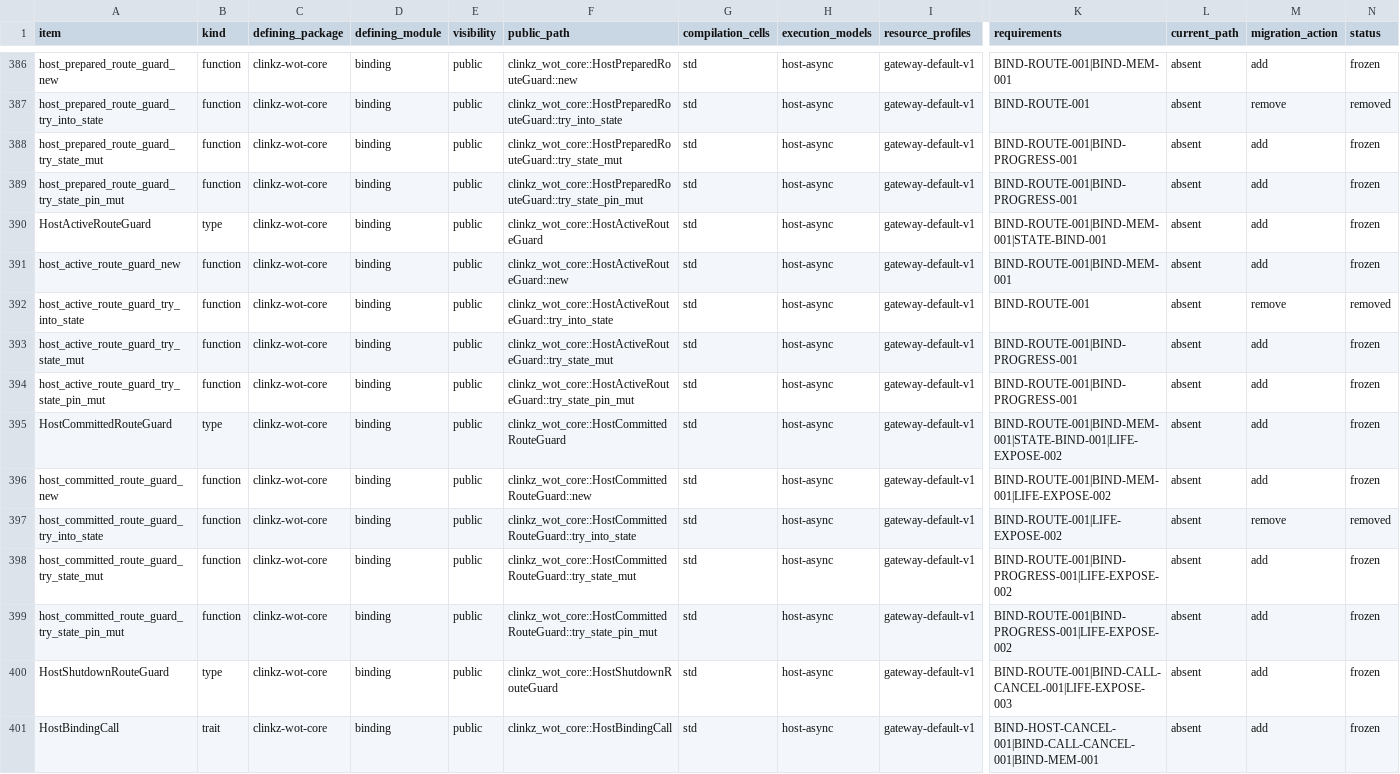
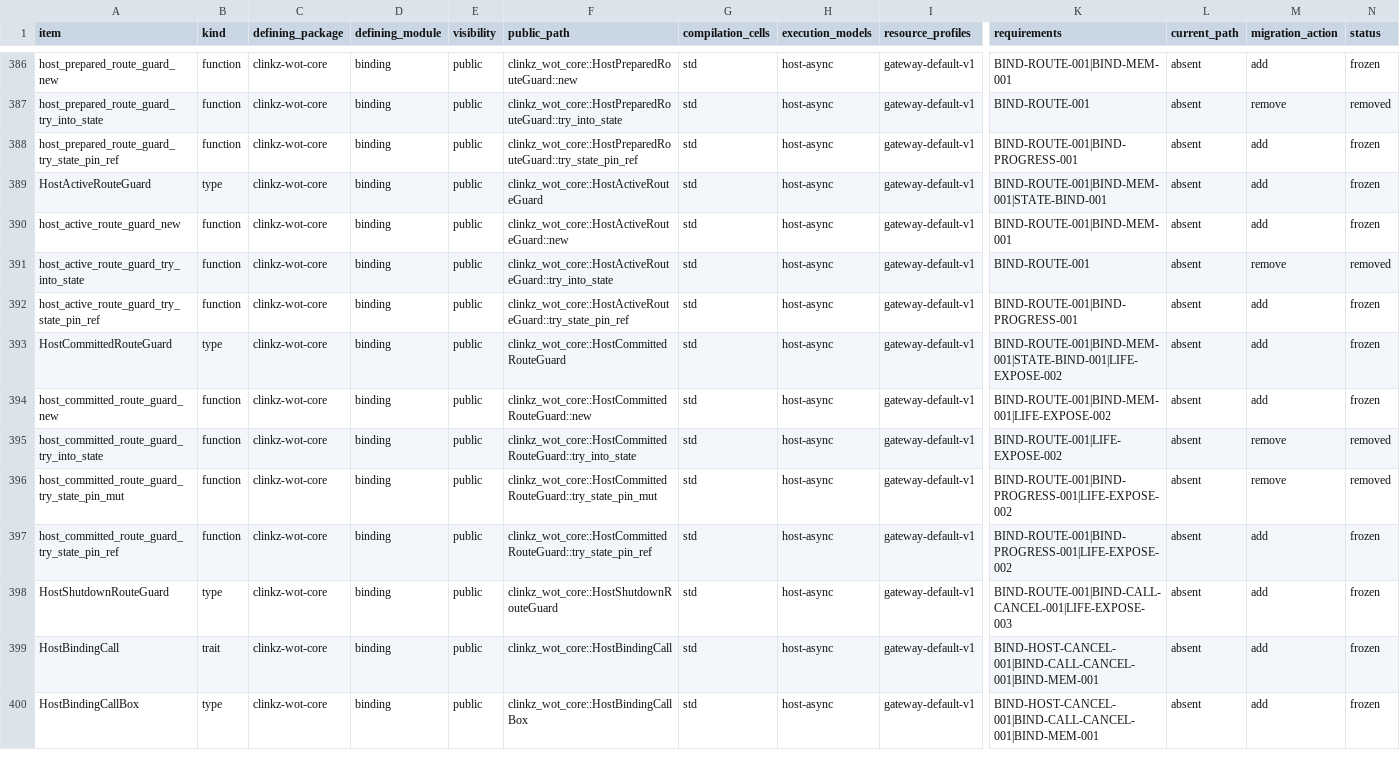
Before and after one commit to yushun1990/clinkz-wot, a CSV file: docs/api-ownership.csv, drawn as a sheet; only a part is shown, gaps mark what is left out; the shorter side is filled out with more unchanged rows; removed rows and columns are numbered as before the commit, all else as after; rows hold the shown columns only; the diff names each change by its address in the sheet, - before the commit and + after, or states it on an @@ line.

Commit message:
fix(core): prevent Host state replacement through accessors

```diff
--- a/docs/api-ownership.csv
+++ b/docs/api-ownership.csv
-row 388: host_prepared_route_guard_try_state_mut | function | clinkz-wot-core | binding | public | clinkz_wot_core::HostPreparedRouteGuard::try_state_mut | std | host-async | gateway-default-v1 | BIND-ROUTE-001|BIND-PROGRESS-001 | absent | add | frozen
-A388 (item): host_prepared_route_guard_try_state_pin_mut
+A388 (item): host_prepared_route_guard_try_state_pin_ref
-F388 (public_path): clinkz_wot_core::HostPreparedRouteGuard::try_state_pin_mut
+F388 (public_path): clinkz_wot_core::HostPreparedRouteGuard::try_state_pin_ref
-row 393: host_active_route_guard_try_state_mut | function | clinkz-wot-core | binding | public | clinkz_wot_core::HostActiveRouteGuard::try_state_mut | std | host-async | gateway-default-v1 | BIND-ROUTE-001|BIND-PROGRESS-001 | absent | add | frozen
-A392 (item): host_active_route_guard_try_state_pin_mut
+A392 (item): host_active_route_guard_try_state_pin_ref
-F392 (public_path): clinkz_wot_core::HostActiveRouteGuard::try_state_pin_mut
+F392 (public_path): clinkz_wot_core::HostActiveRouteGuard::try_state_pin_ref
-row 398: host_committed_route_guard_try_state_mut | function | clinkz-wot-core | binding | public | clinkz_wot_core::HostCommittedRouteGuard::try_state_mut | std | host-async | gateway-default-v1 | BIND-ROUTE-001|BIND-PROGRESS-001|LIFE-EXPOSE-002 | absent | add | frozen
-M396 (migration_action): add
+M396 (migration_action): remove
-N396 (status): frozen
+N396 (status): removed
+row 397: host_committed_route_guard_try_state_pin_ref | function | clinkz-wot-core | binding | public | clinkz_wot_core::HostCommittedRouteGuard::try_state_pin_ref | std | host-async | gateway-default-v1 | BIND-ROUTE-001|BIND-PROGRESS-001|LIFE-EXPOSE-002 | absent | add | frozen
```
Also changed, not shown: 13 other files.
